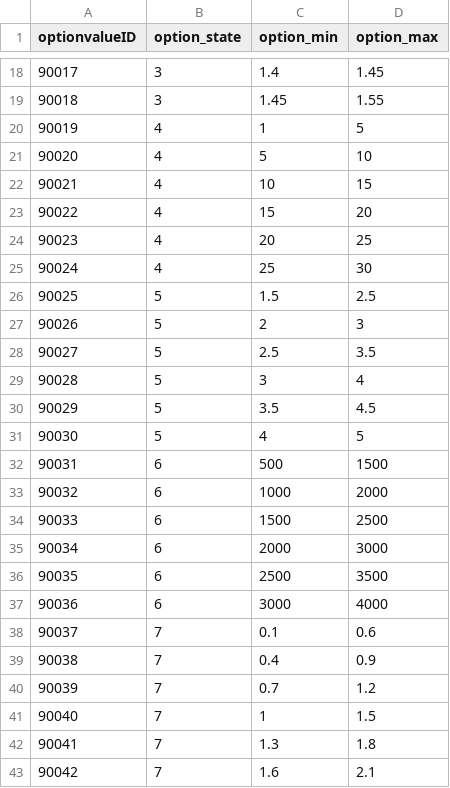
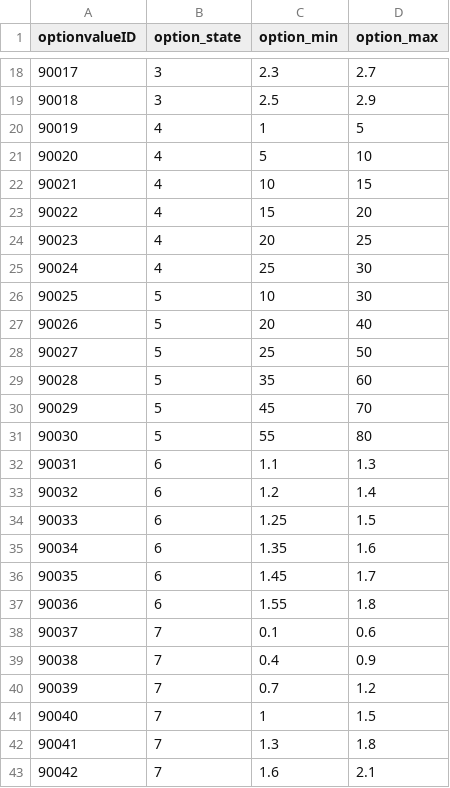
Before and after one commit to Kim-coding/SkillMaster, a CSV file: Assets/Resources/Table/OptionNumberTable.csv, drawn as a sheet; only a part is shown, gaps mark what is left out; the diff covers the shown part only.

```diff
--- a/Assets/Resources/Table/OptionNumberTable.csv
+++ b/Assets/Resources/Table/OptionNumberTable.csv
@@ -18,3 +18,3 @@
-90017,3,1.4,1.45
-90018,3,1.45,1.55
+90017,3,2.3,2.7
+90018,3,2.5,2.9
 90019,4,1,5
@@ -25,14 +25,14 @@
 90024,4,25,30
-90025,5,1.5,2.5
-90026,5,2,3
-90027,5,2.5,3.5
-90028,5,3,4
-90029,5,3.5,4.5
-90030,5,4,5
-90031,6,500,1500
-90032,6,1000,2000
-90033,6,1500,2500
-90034,6,2000,3000
-90035,6,2500,3500
-90036,6,3000,4000
+90025,5,10,30
+90026,5,20,40
+90027,5,25,50
+90028,5,35,60
+90029,5,45,70
+90030,5,55,80
+90031,6,1.1,1.3
+90032,6,1.2,1.4
+90033,6,1.25,1.5
+90034,6,1.35,1.6
+90035,6,1.45,1.7
+90036,6,1.55,1.8
 90037,7,0.1,0.6
```
Also changed, not shown: 42 edited cells elsewhere in this file, Assets/Resources/Table/SkillTable.CSV, Assets/Resources/Table/SkilldownTable.CSV.
